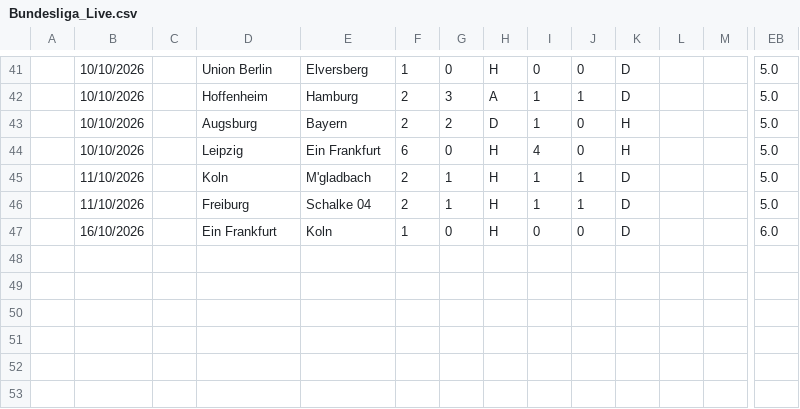
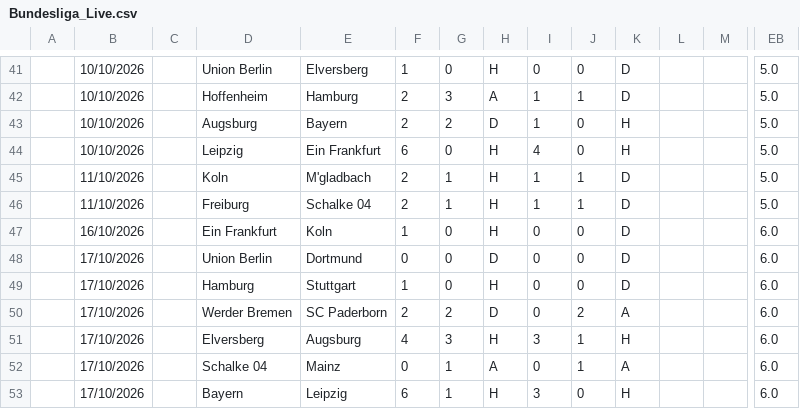
Before and after one commit to iFelice/SoccerMath2.0, a CSV file: SoccerMath/database/Bundesliga_Live.csv, drawn as a sheet; only a part is shown, gaps mark what is left out; rows hold the shown columns only; the diff names each change by its address in the sheet, - before the commit and + after, or states it on an @@ line.

```diff
--- a/SoccerMath/database/Bundesliga_Live.csv
+++ b/SoccerMath/database/Bundesliga_Live.csv
+row 48:  | 17/10/2026 |  | Union Berlin | Dortmund | 0 | 0 | D | 0 | 0 | D |  |  | 6.0
+row 49:  | 17/10/2026 |  | Hamburg | Stuttgart | 1 | 0 | H | 0 | 0 | D |  |  | 6.0
+row 50:  | 17/10/2026 |  | Werder Bremen | SC Paderborn | 2 | 2 | D | 0 | 2 | A |  |  | 6.0
+row 51:  | 17/10/2026 |  | Elversberg | Augsburg | 4 | 3 | H | 3 | 1 | H |  |  | 6.0
+row 52:  | 17/10/2026 |  | Schalke 04 | Mainz | 0 | 1 | A | 0 | 1 | A |  |  | 6.0
+row 53:  | 17/10/2026 |  | Bayern | Leipzig | 6 | 1 | H | 3 | 0 | H |  |  | 6.0
```
Also changed, not shown: SoccerMath/database/LaLiga_Live.csv, SoccerMath/database/Ligue1_Live.csv, 2 other files.
